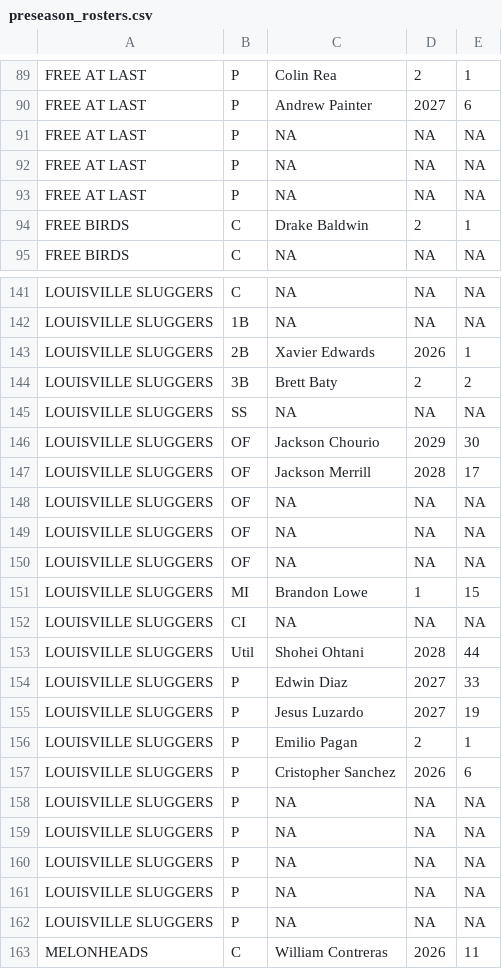
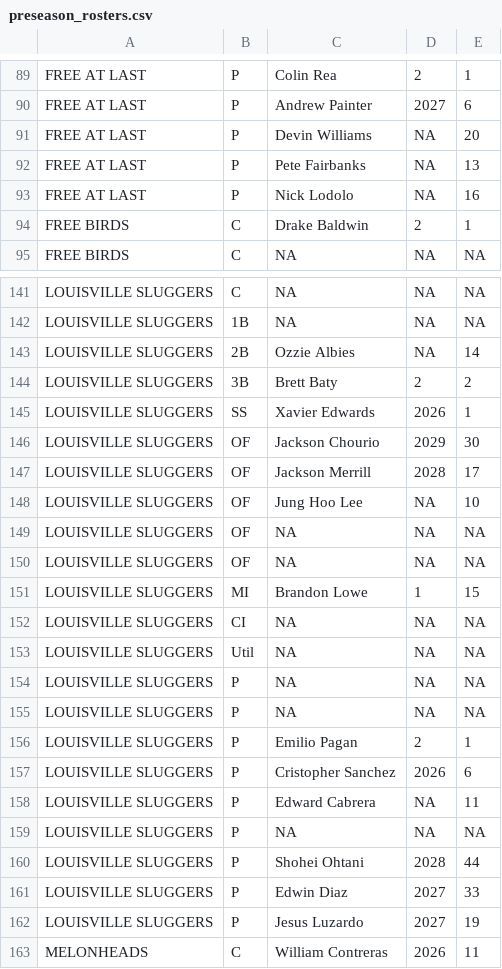
Before and after one commit to jedlovec3/billiken, a CSV file: data/processed/preseason_rosters.csv, drawn as a sheet; only a part is shown, gaps mark what is left out; the diff covers the shown part only.

```diff
--- a/data/processed/preseason_rosters.csv
+++ b/data/processed/preseason_rosters.csv
@@ -90,5 +90,5 @@ FREE AT LAST,P,Colin Rea,2,1
 FREE AT LAST,P,Andrew Painter,2027,6
-FREE AT LAST,P,NA,NA,NA
-FREE AT LAST,P,NA,NA,NA
-FREE AT LAST,P,NA,NA,NA
+FREE AT LAST,P,Devin Williams,NA,20
+FREE AT LAST,P,Pete Fairbanks,NA,13
+FREE AT LAST,P,Nick Lodolo,NA,16
 FREE BIRDS,C,Drake Baldwin,2,1
@@ -142,8 +142,8 @@ LOUISVILLE SLUGGERS,C,NA,NA,NA
 LOUISVILLE SLUGGERS,1B,NA,NA,NA
-LOUISVILLE SLUGGERS,2B,Xavier Edwards,2026,1
+LOUISVILLE SLUGGERS,2B,Ozzie Albies,NA,14
 LOUISVILLE SLUGGERS,3B,Brett Baty,2,2
-LOUISVILLE SLUGGERS,SS,NA,NA,NA
+LOUISVILLE SLUGGERS,SS,Xavier Edwards,2026,1
 LOUISVILLE SLUGGERS,OF,Jackson Chourio,2029,30
 LOUISVILLE SLUGGERS,OF,Jackson Merrill,2028,17
-LOUISVILLE SLUGGERS,OF,NA,NA,NA
+LOUISVILLE SLUGGERS,OF,Jung Hoo Lee,NA,10
 LOUISVILLE SLUGGERS,OF,NA,NA,NA
@@ -152,12 +152,12 @@ LOUISVILLE SLUGGERS,MI,Brandon Lowe,1,15
 LOUISVILLE SLUGGERS,CI,NA,NA,NA
-LOUISVILLE SLUGGERS,Util,Shohei Ohtani,2028,44
+LOUISVILLE SLUGGERS,Util,NA,NA,NA
+LOUISVILLE SLUGGERS,P,NA,NA,NA
+LOUISVILLE SLUGGERS,P,NA,NA,NA
+LOUISVILLE SLUGGERS,P,Emilio Pagan,2,1
+LOUISVILLE SLUGGERS,P,Cristopher Sanchez,2026,6
+LOUISVILLE SLUGGERS,P,Edward Cabrera,NA,11
+LOUISVILLE SLUGGERS,P,NA,NA,NA
+LOUISVILLE SLUGGERS,P,Shohei Ohtani,2028,44
 LOUISVILLE SLUGGERS,P,Edwin Diaz,2027,33
 LOUISVILLE SLUGGERS,P,Jesus Luzardo,2027,19
-LOUISVILLE SLUGGERS,P,Emilio Pagan,2,1
-LOUISVILLE SLUGGERS,P,Cristopher Sanchez,2026,6
-LOUISVILLE SLUGGERS,P,NA,NA,NA
-LOUISVILLE SLUGGERS,P,NA,NA,NA
-LOUISVILLE SLUGGERS,P,NA,NA,NA
-LOUISVILLE SLUGGERS,P,NA,NA,NA
-LOUISVILLE SLUGGERS,P,NA,NA,NA
 MELONHEADS,C,William Contreras,2026,11
```
Also changed, not shown: 48 edited cells elsewhere in this file, data/processed/player_sgp.csv, data/processed/projected_player_value.csv, 12 other files.
